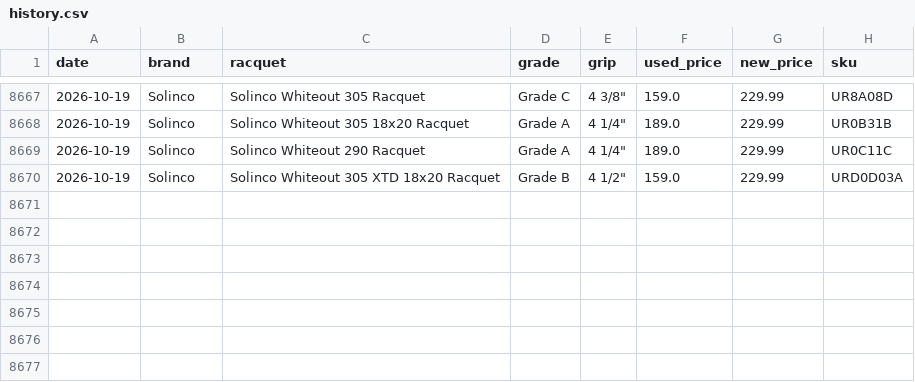
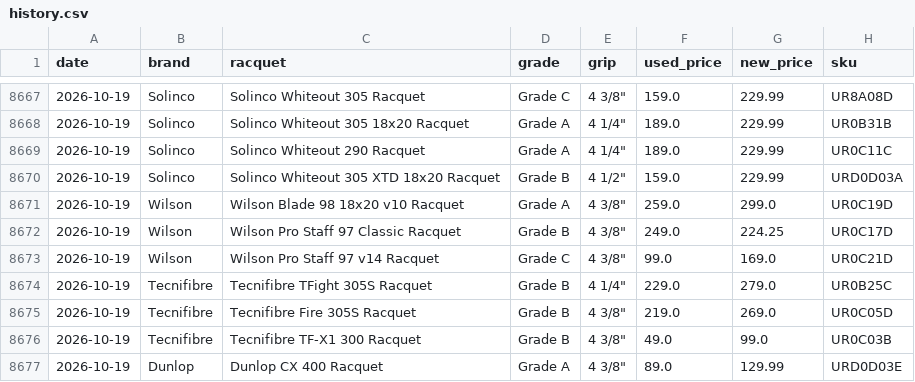
Before and after one commit to shudengnyc/tw-used-racket-tracker, a CSV file: history.csv, drawn as a sheet; only a part is shown, gaps mark what is left out; the diff names each change by its address in the sheet, - before the commit and + after, or states it on an @@ line.

```diff
--- a/history.csv
+++ b/history.csv
+row 8671: 2026-10-19 | Wilson | Wilson Blade 98 18x20 v10 Racquet | Grade A | 4 3/8" | 259.0 | 299.0 | UR0C19D
+row 8672: 2026-10-19 | Wilson | Wilson Pro Staff 97 Classic Racquet | Grade B | 4 3/8" | 249.0 | 224.25 | UR0C17D
+row 8673: 2026-10-19 | Wilson | Wilson Pro Staff 97 v14 Racquet | Grade C | 4 3/8" | 99.0 | 169.0 | UR0C21D
+row 8674: 2026-10-19 | Tecnifibre | Tecnifibre TFight 305S Racquet | Grade B | 4 1/4" | 229.0 | 279.0 | UR0B25C
+row 8675: 2026-10-19 | Tecnifibre | Tecnifibre Fire 305S Racquet | Grade B | 4 3/8" | 219.0 | 269.0 | UR0C05D
+row 8676: 2026-10-19 | Tecnifibre | Tecnifibre TF-X1 300 Racquet | Grade B | 4 3/8" | 49.0 | 99.0 | UR0C03B
+row 8677: 2026-10-19 | Dunlop | Dunlop CX 400 Racquet | Grade A | 4 3/8" | 89.0 | 129.99 | URD0D03E
```
Also changed, not shown: used_prices.csv, 9 other files.
